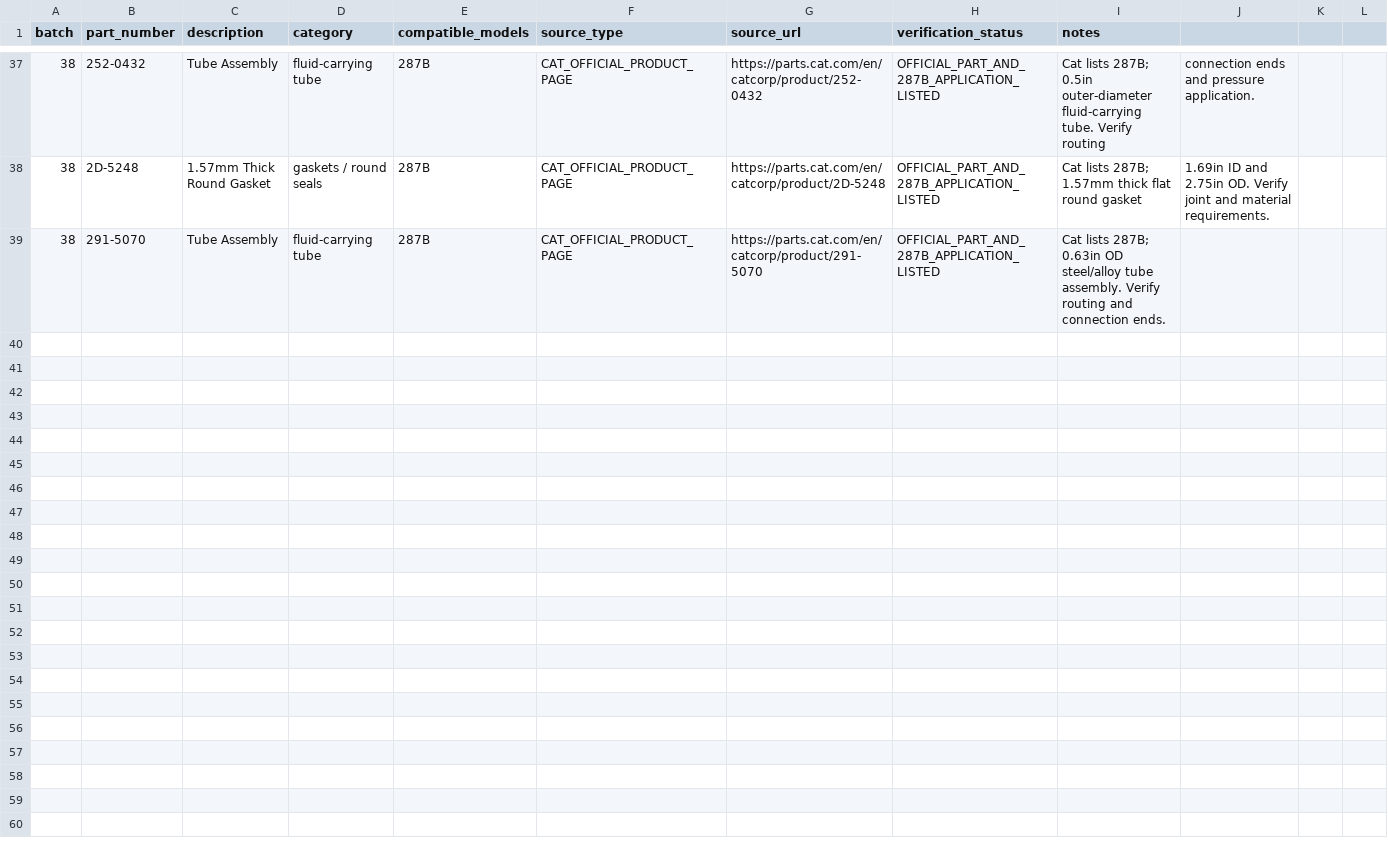
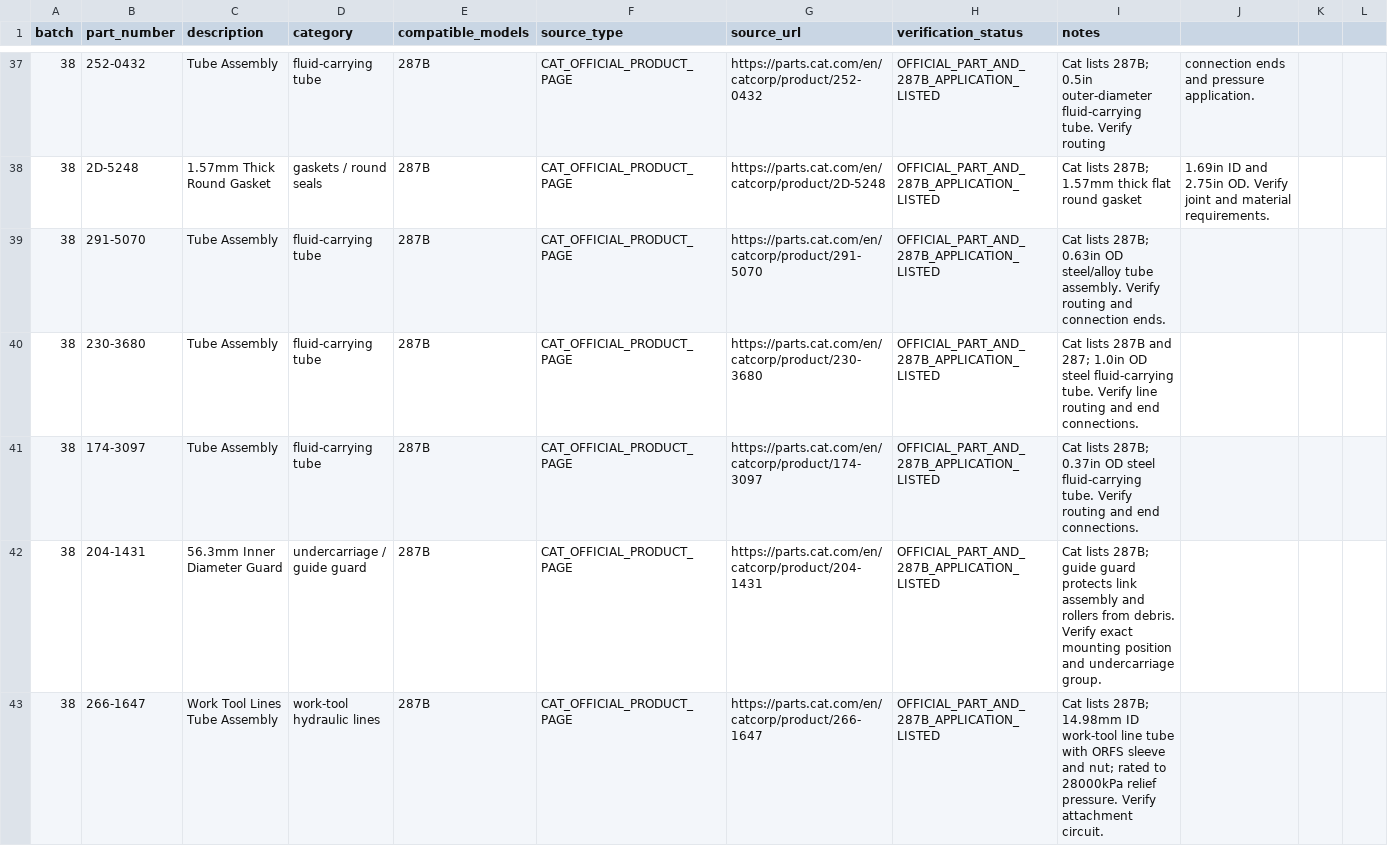
Before and after one commit to saeed860/Amoot-Machine, a CSV file: data/cat-287b-official-batch-38-2026-11-25.csv, drawn as a sheet; only a part is shown, gaps mark what is left out; the diff covers the shown part only.

Commit message:
catalog: add eight Cat 287B tube, guard and panel parts to batch 38

```diff
--- a/data/cat-287b-official-batch-38-2026-11-25.csv
+++ b/data/cat-287b-official-batch-38-2026-11-25.csv
@@ -39 +39,5 @@ batch,part_number,description,category,compatible_models,source_type,source_url,
 38,291-5070,Tube Assembly,fluid-carrying tube,287B,CAT_OFFICIAL_PRODUCT_PAGE,https://parts.cat.com/en/catcorp/product/291-5070,OFFICIAL_PART_AND_287B_APPLICATION_LISTED,Cat lists 287B; 0.63in OD steel/alloy tube assembly. Verify routing and connection ends.
+38,230-3680,Tube Assembly,fluid-carrying tube,287B,CAT_OFFICIAL_PRODUCT_PAGE,https://parts.cat.com/en/catcorp/product/230-3680,OFFICIAL_PART_AND_287B_APPLICATION_LISTED,Cat lists 287B and 287; 1.0in OD steel fluid-carrying tube. Verify line routing and end connections.
+38,174-3097,Tube Assembly,fluid-carrying tube,287B,CAT_OFFICIAL_PRODUCT_PAGE,https://parts.cat.com/en/catcorp/product/174-3097,OFFICIAL_PART_AND_287B_APPLICATION_LISTED,Cat lists 287B; 0.37in OD steel fluid-carrying tube. Verify routing and end connections.
+38,204-1431,56.3mm Inner Diameter Guard,undercarriage / guide guard,287B,CAT_OFFICIAL_PRODUCT_PAGE,https://parts.cat.com/en/catcorp/product/204-1431,OFFICIAL_PART_AND_287B_APPLICATION_LISTED,Cat lists 287B; guide guard protects link assembly and rollers from debris. Verify exact mounting position and undercarriage group.
+38,266-1647,Work Tool Lines Tube Assembly,work-tool hydraulic lines,287B,CAT_OFFICIAL_PRODUCT_PAGE,https://parts.cat.com/en/catcorp/product/266-1647,OFFICIAL_PART_AND_287B_APPLICATION_LISTED,Cat lists 287B; 14.98mm ID work-tool line tube with ORFS sleeve and nut; rated to 28000kPa relief pressure. Verify attachment circuit.
```
Also changed, not shown: 4 added rows elsewhere in this file.
